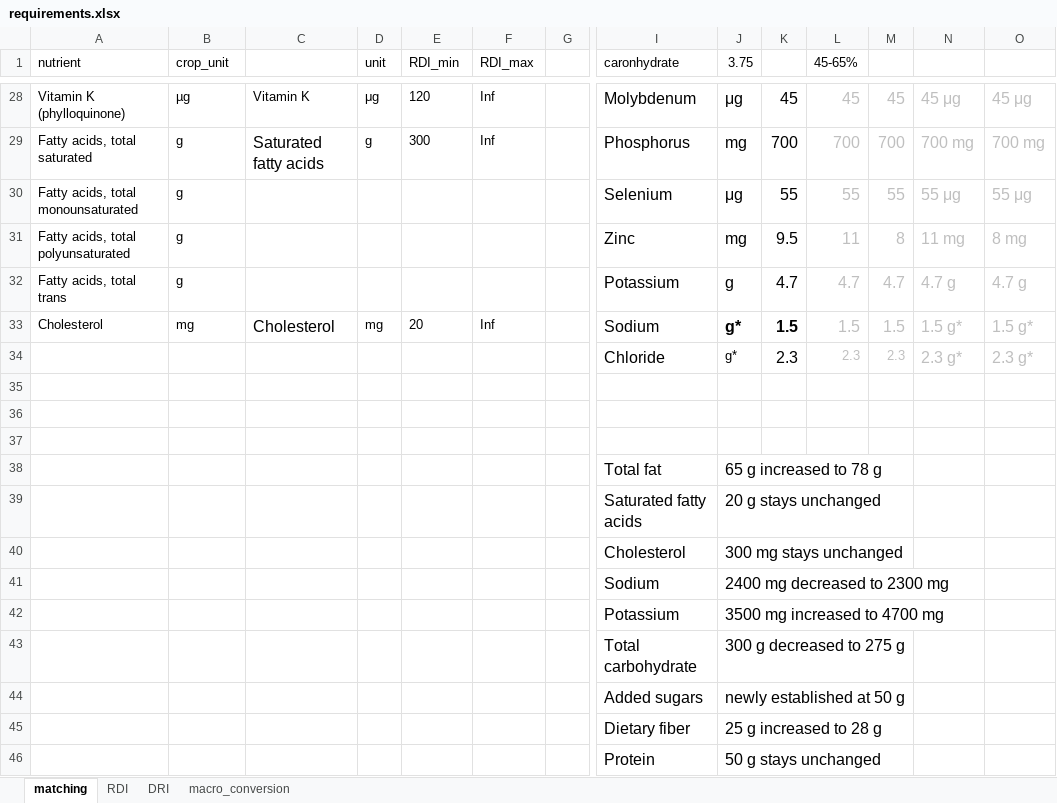
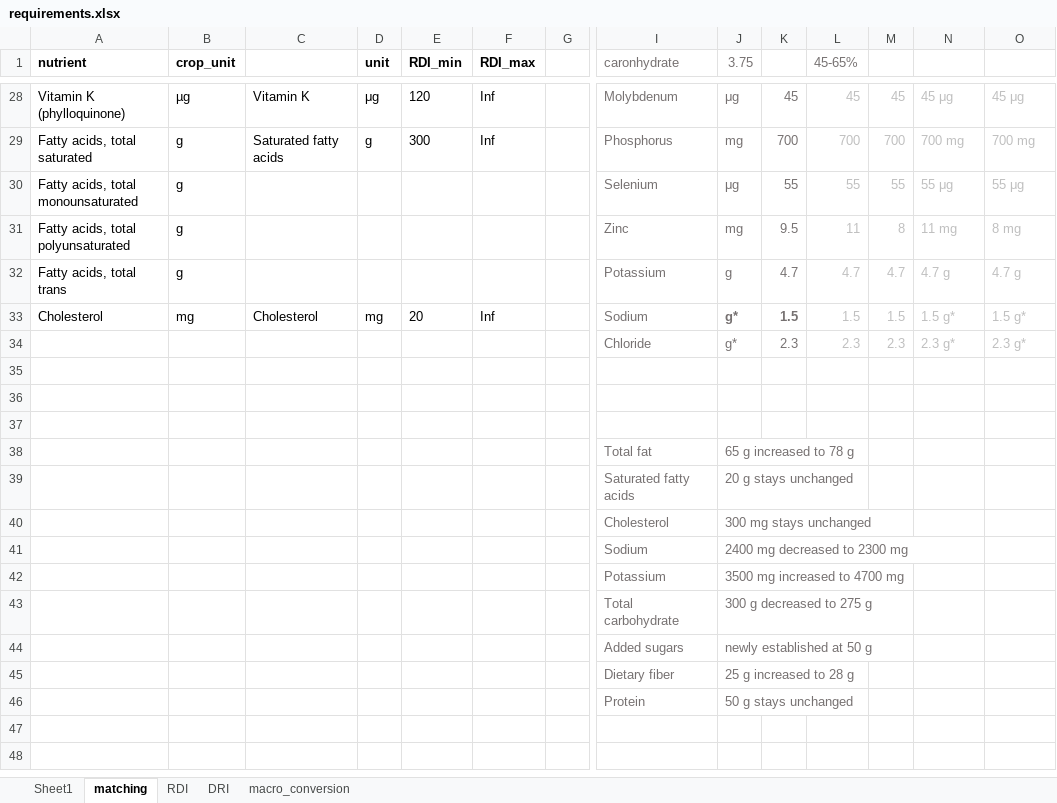
Before and after one commit to rb792-EcoEvo/Optimal_food, an Excel workbook: requirements.xlsx, sheet matching, drawn as a sheet; only a part is shown, gaps mark what is left out; values as stored, in another font and other column widths than the file's, no borders; the diff covers the shown part only; the diff names each change by its address in the sheet, - before the commit and + after, or states it on an @@ line.

```diff
--- a/requirements.xlsx (sheet matching)
+++ b/requirements.xlsx (sheet matching)
+sheet tab: Sheet1
-A1:B1 bold: off
+A1:B1 bold: on
-D1:F1 bold: off
+D1:F1 bold: on
-I1:J1 text colour: black
+I1:J1 text colour: #767171
-L1 text colour: black
+L1 text colour: #767171
-I28:K34 text colour: black
+I28:K34 text colour: #767171
@@ I28:O33 text size: smaller @@
@@ C29 text size: smaller @@
@@ C33 text size: smaller @@
@@ I34 text size: smaller @@
@@ K34 text size: smaller @@
@@ N34:O34 text size: smaller @@
-I38:J46 text colour: black
+I38:J46 text colour: #767171, text size: smaller
```
Also changed, not shown: cell formats elsewhere in this sheet, nutrients/Crop_Nutrients_WithSources.xlsx, 14 other files.
